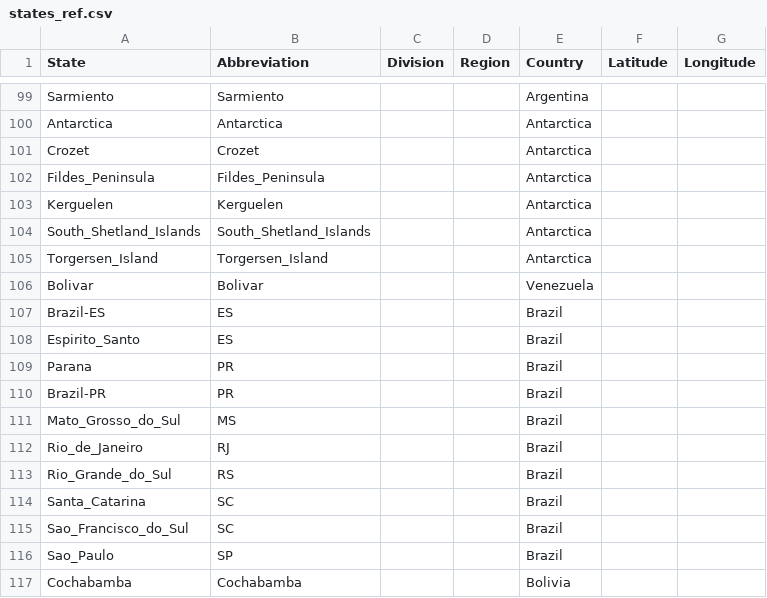
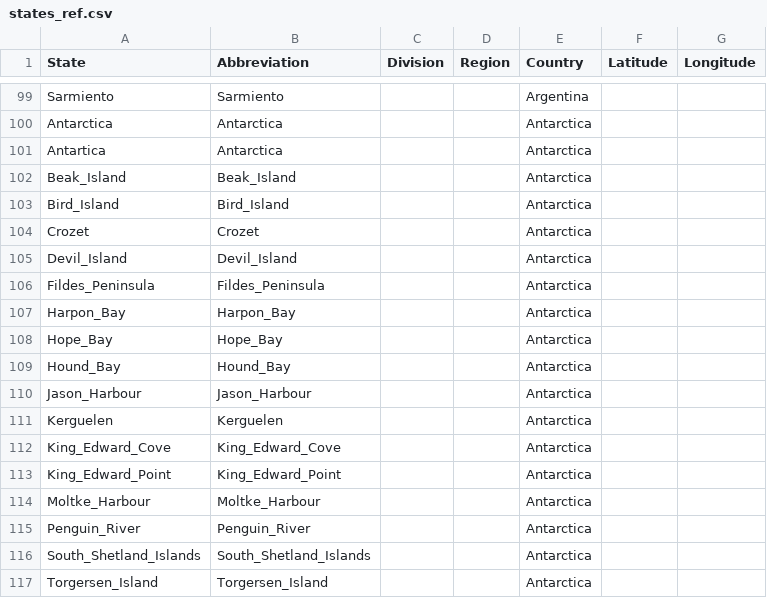
Before and after one commit to maksiaev/Avian_Flu, a CSV file: references/states_ref.csv, drawn as a sheet; only a part is shown, gaps mark what is left out; the shorter side is filled out with more unchanged rows.

Commit message:
Adding Antarctica to B3.2 clade

```diff
--- a/references/states_ref.csv
+++ b/references/states_ref.csv
@@ -100,5 +100,17 @@ Sarmiento,Sarmiento,,,Argentina,,
 Antarctica,Antarctica,,,Antarctica,,
+Antartica,Antarctica,,,Antarctica,,
+Beak_Island,Beak_Island,,,Antarctica,,
+Bird_Island,Bird_Island,,,Antarctica,,
 Crozet,Crozet,,,Antarctica,,
+Devil_Island,Devil_Island,,,Antarctica,,
 Fildes_Peninsula,Fildes_Peninsula,,,Antarctica,,
+Harpon_Bay,Harpon_Bay,,,Antarctica,,
+Hope_Bay,Hope_Bay,,,Antarctica,,
+Hound_Bay,Hound_Bay,,,Antarctica,,
+Jason_Harbour,Jason_Harbour,,,Antarctica,,
 Kerguelen,Kerguelen,,,Antarctica,,
+King_Edward_Cove,King_Edward_Cove,,,Antarctica,,
+King_Edward_Point,King_Edward_Point,,,Antarctica,,
+Moltke_Harbour,Moltke_Harbour,,,Antarctica,,
+Penguin_River,Penguin_River,,,Antarctica,,
 South_Shetland_Islands,South_Shetland_Islands,,,Antarctica,,
```
Also changed, not shown: 1 other file.
